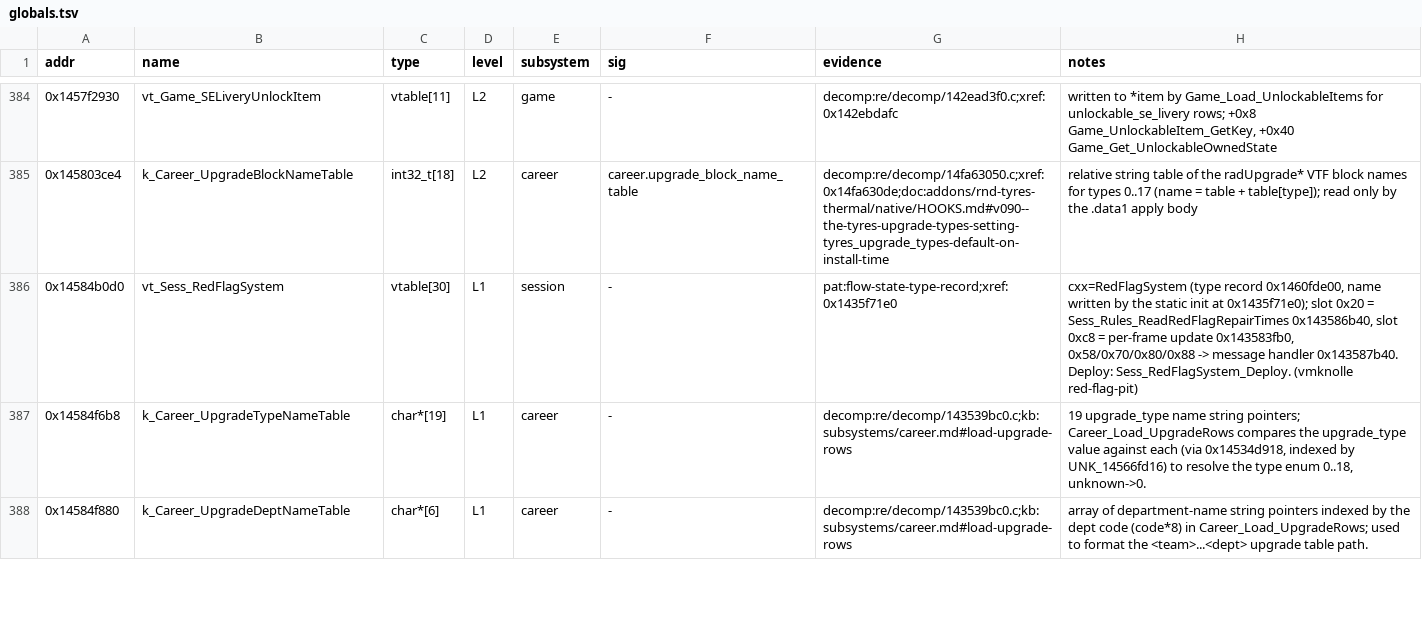
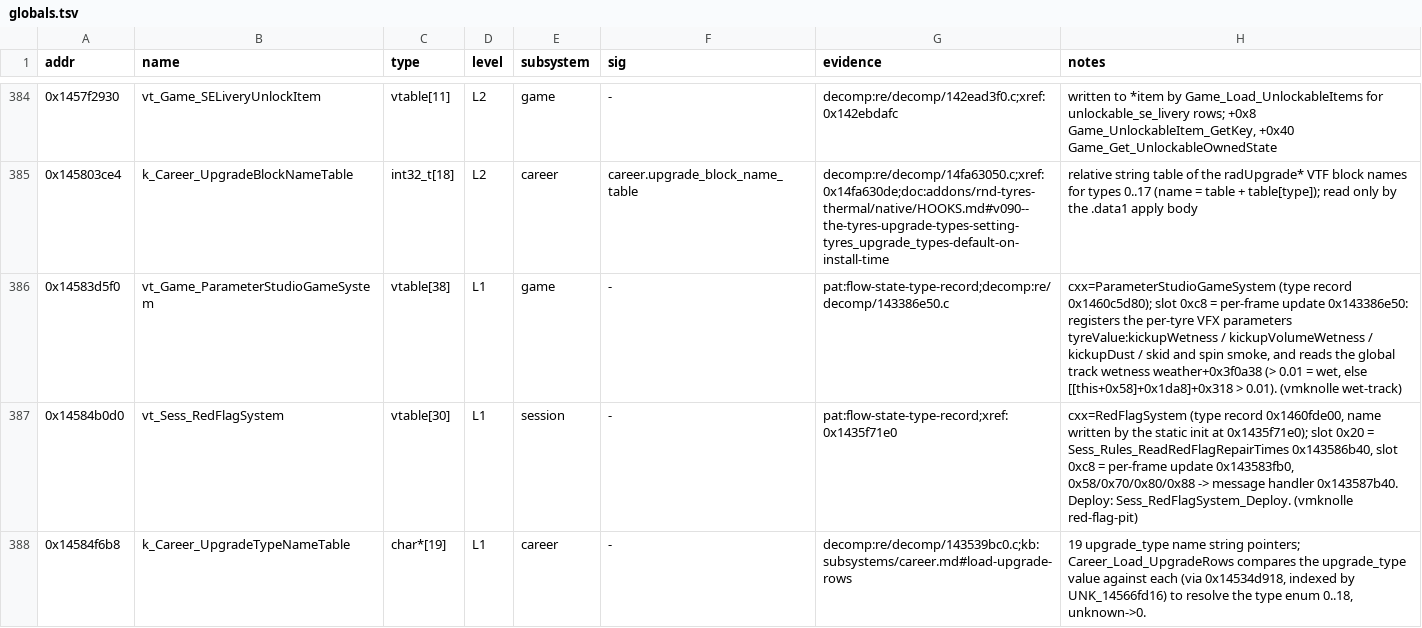
Before and after one commit to vogtmarcel07-cloud/SwoftyLauncher, a TSV file: re/db/globals.tsv, drawn as a sheet; only a part is shown, gaps mark what is left out; the shorter side is filled out with more unchanged rows; the diff names each change by its address in the sheet, - before the commit and + after, or states it on an @@ line.

```diff
--- a/re/db/globals.tsv
+++ b/re/db/globals.tsv
+row 386: 0x14583d5f0 | vt_Game_ParameterStudioGameSystem | vtable[38] | L1 | game | - | pat:flow-state-type-record;decomp:re/decomp/143386e50.c | cxx=ParameterStudioGameSystem (type record 0x1460c5d80); slot 0xc8 = per-frame update 0x143386e50: registers the per-tyre VFX parameters tyreValue:kickupWetness / kickupVolumeWetness / kickupDust / skid and spin smoke, and reads the global track wetness weather+0x3f0a38 (> 0.01 = wet, else [[this+0x58]+0x1da8]+0x318 > 0.01). (vmknolle wet-track)
```
Also changed, not shown: 2 other files.
